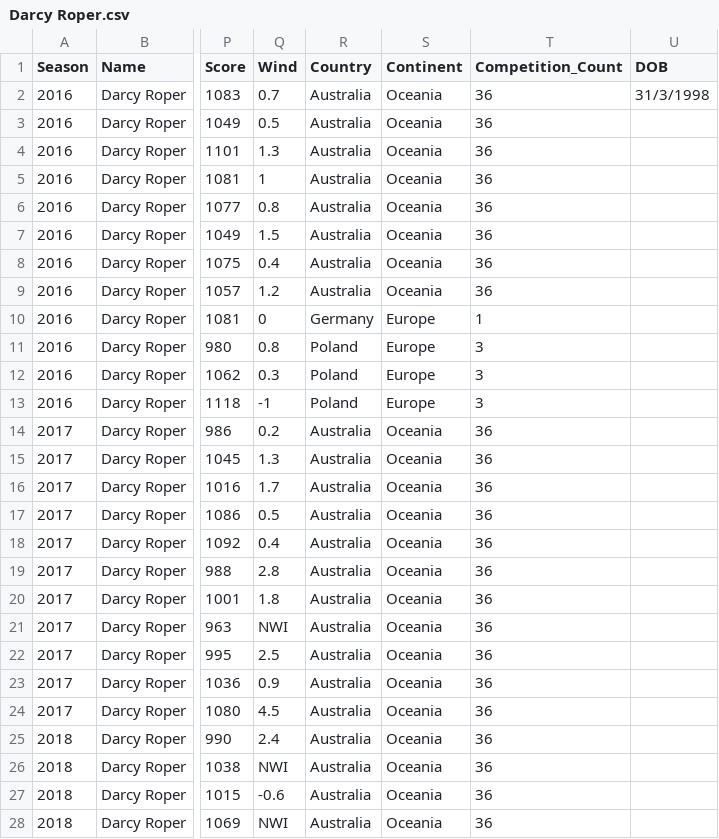
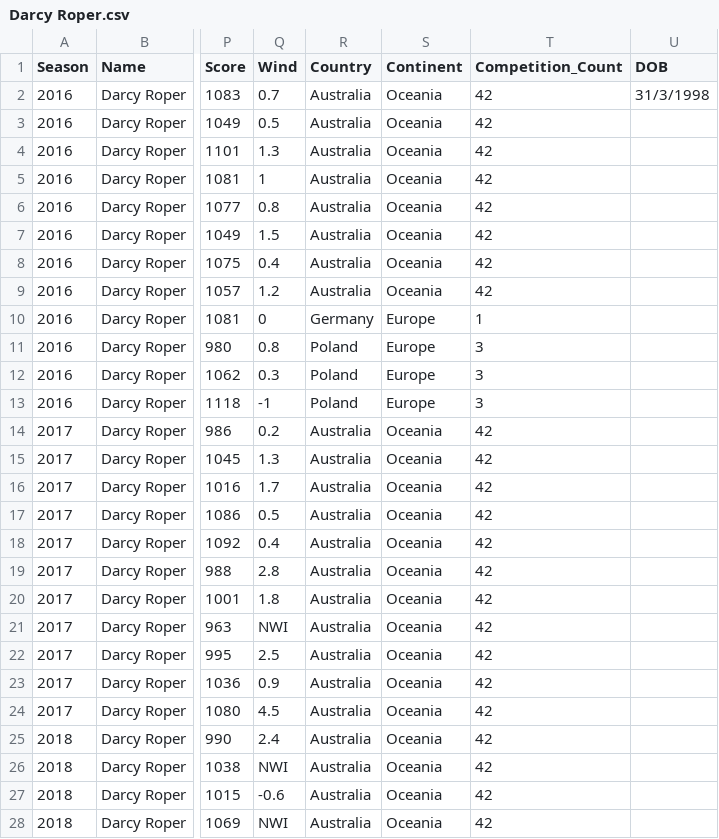
Before and after one commit to darcy-roper/results-webanalytics, a CSV file: plotly_aths_dashboard/Datasets/Athlete Results/Darcy Roper.csv, drawn as a sheet; only a part is shown, gaps mark what is left out; the diff covers the shown part only; the diff names each change by its address in the sheet, - before the commit and + after, or states it on an @@ line.

```diff
--- a/plotly_aths_dashboard/Datasets/Athlete Results/Darcy Roper.csv
+++ b/plotly_aths_dashboard/Datasets/Athlete Results/Darcy Roper.csv
-T2:T9 (Competition_Count): 36
+T2:T9 (Competition_Count): 42
-T14:T28 (Competition_Count): 36
+T14:T28 (Competition_Count): 42
```
Also changed, not shown: 6 added rows and 15 edited cells elsewhere in this file, 8 other files.
